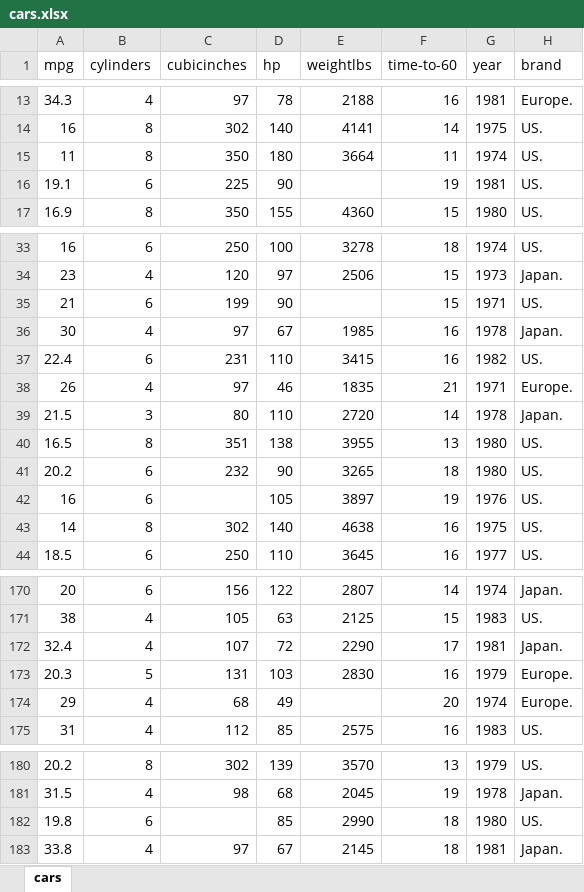
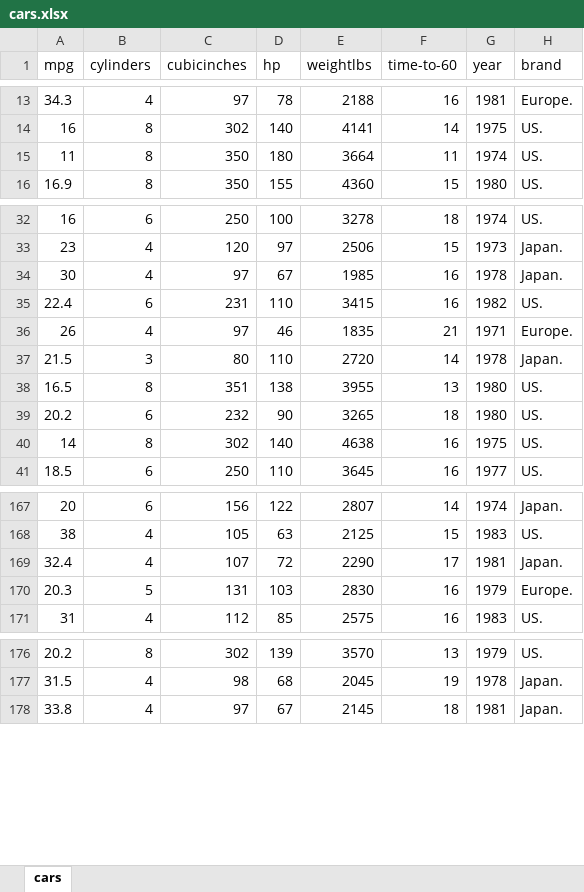
Before and after one commit to vinihsu/Ci-ncia-dos-Dados-DP, an Excel workbook: cars.xlsx, sheet cars, drawn as a sheet; only a part is shown, gaps mark what is left out; values as stored, in another font and other column widths than the file's, no borders; the diff names each change by its address in the sheet, - before the commit and + after, or states it on an @@ line.

```diff
--- a/cars.xlsx (sheet cars)
+++ b/cars.xlsx (sheet cars)
-row 16: 19.1 | 6 | 225 | 90 |  | 19 | 1981 | US.
-row 35: 21 | 6 | 199 | 90 |  | 15 | 1971 | US.
-row 42: 16 | 6 |  | 105 | 3897 | 19 | 1976 | US.
-row 174: 29 | 4 | 68 | 49 |  | 20 | 1974 | Europe.
-row 182: 19.8 | 6 |  | 85 | 2990 | 18 | 1980 | US.
```
Also changed, not shown: 1 other file.
